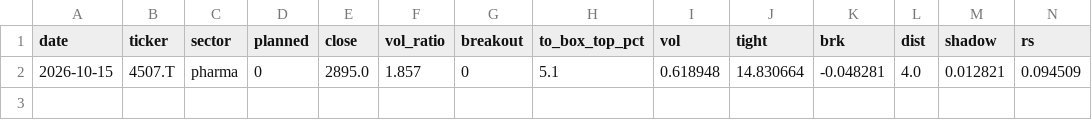
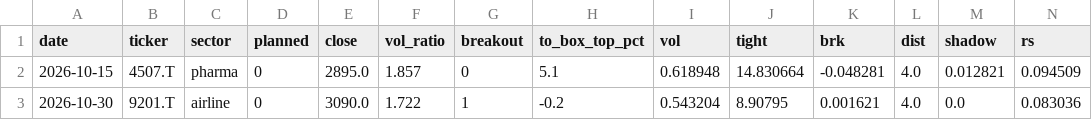
Before and after one commit to shimitsu123/public, a CSV file: quant_breakout/var/out/score_forward.csv, drawn as a sheet; only a part is shown; rows hold the shown columns only; the diff names each change by its address in the sheet, - before the commit and + after, or states it on an @@ line.

```diff
--- a/quant_breakout/var/out/score_forward.csv
+++ b/quant_breakout/var/out/score_forward.csv
+row 3: 2026-10-30 | 9201.T | airline | 0 | 3090.0 | 1.722 | 1 | -0.2 | 0.543204 | 8.90795 | 0.001621 | 4.0 | 0.0 | 0.083036
```
Also changed, not shown: quant_breakout/var/out/cost_sales_forward.csv, quant_breakout/var/out/energy_forward.csv, 28 other files.
